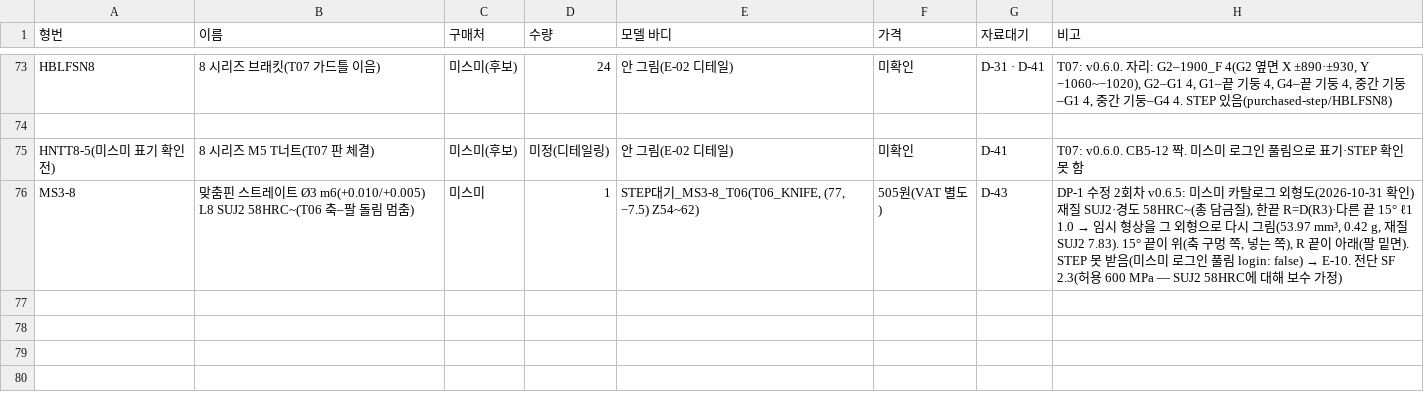
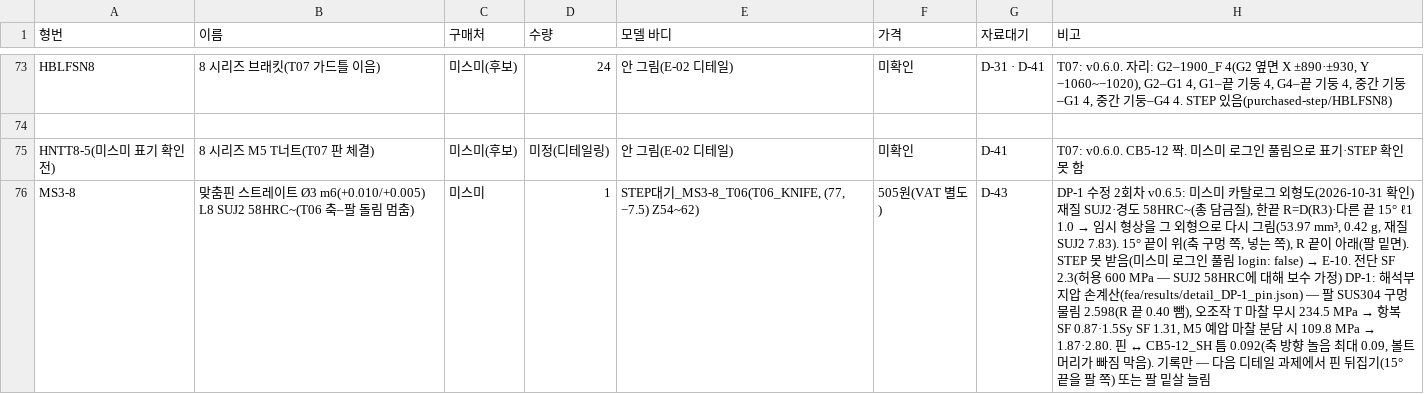
Before and after one commit to hyeunung/FSAP, a CSV file: docs/bom/FSAP_v0.6.5_purchased.csv, drawn as a sheet; only a part is shown, gaps mark what is left out; the diff names each change by its address in the sheet, - before the commit and + after, or states it on an @@ line.

```diff
--- a/docs/bom/FSAP_v0.6.5_purchased.csv
+++ b/docs/bom/FSAP_v0.6.5_purchased.csv
@@ H76 (비고): …가정) → …가정) DP-1: 해석부 지압 손계산(fea/results/detail_DP-1_pin.json) — 팔 SUS304 구멍 물림 2.598(R 끝 0.40 뺌), 오조작 T 마찰 무시 234.5 MPa → 항복 SF 0.87·1.5Sy SF 1.31, M5 예압 마찰 분담 시 109.8 MPa → 1.87·2.80. 핀 ↔ CB5-12_SH 틈 0.092(축 방향 놀음 최대 0.09, 볼트 머리가 빠짐 막음). 기록만 — 다음 디테일 과제에서 핀 뒤집기(15° 끝을 팔 쪽) 또는 팔 밑살 늘림 @@
```
Also changed, not shown: 8 other files.
